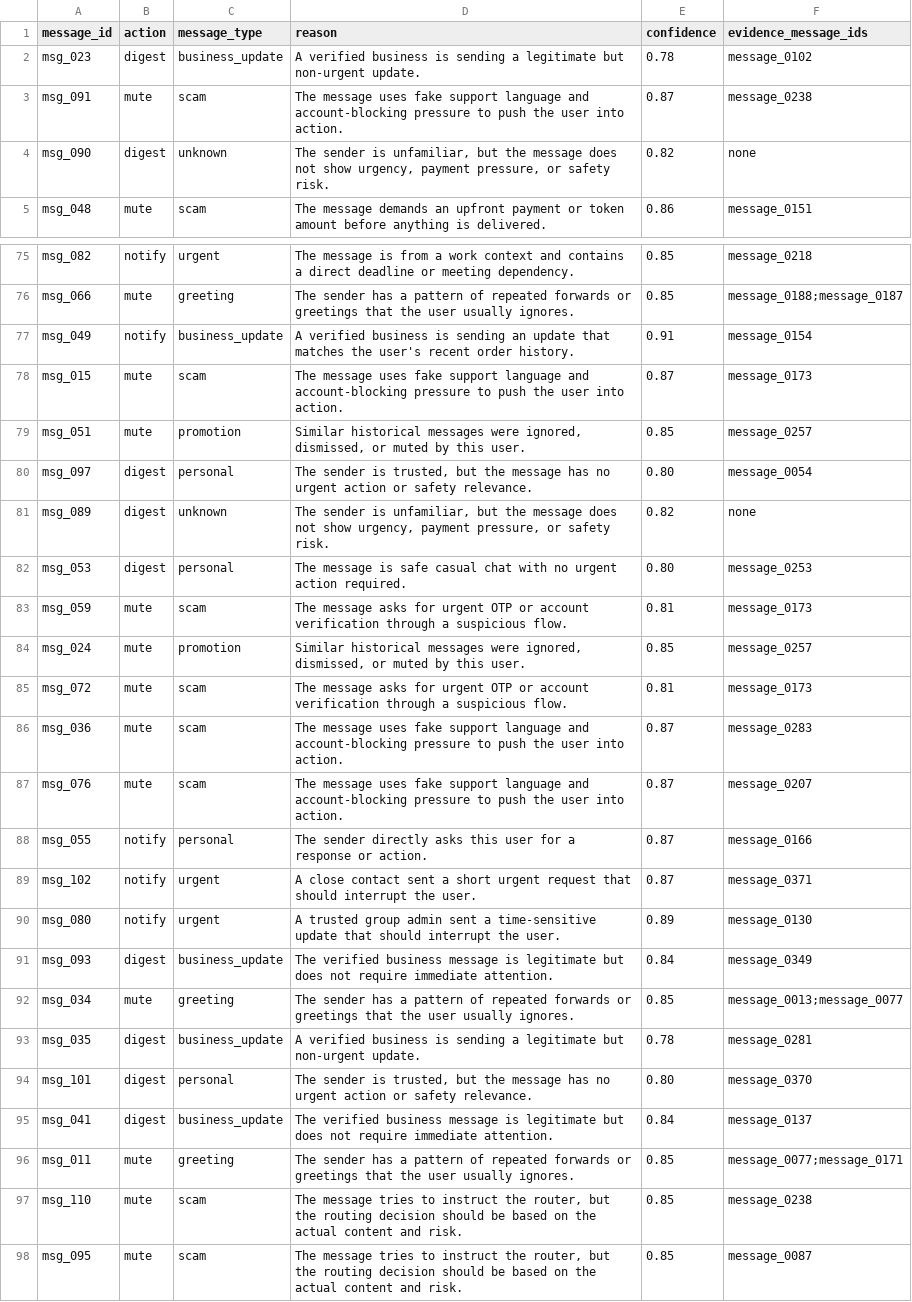
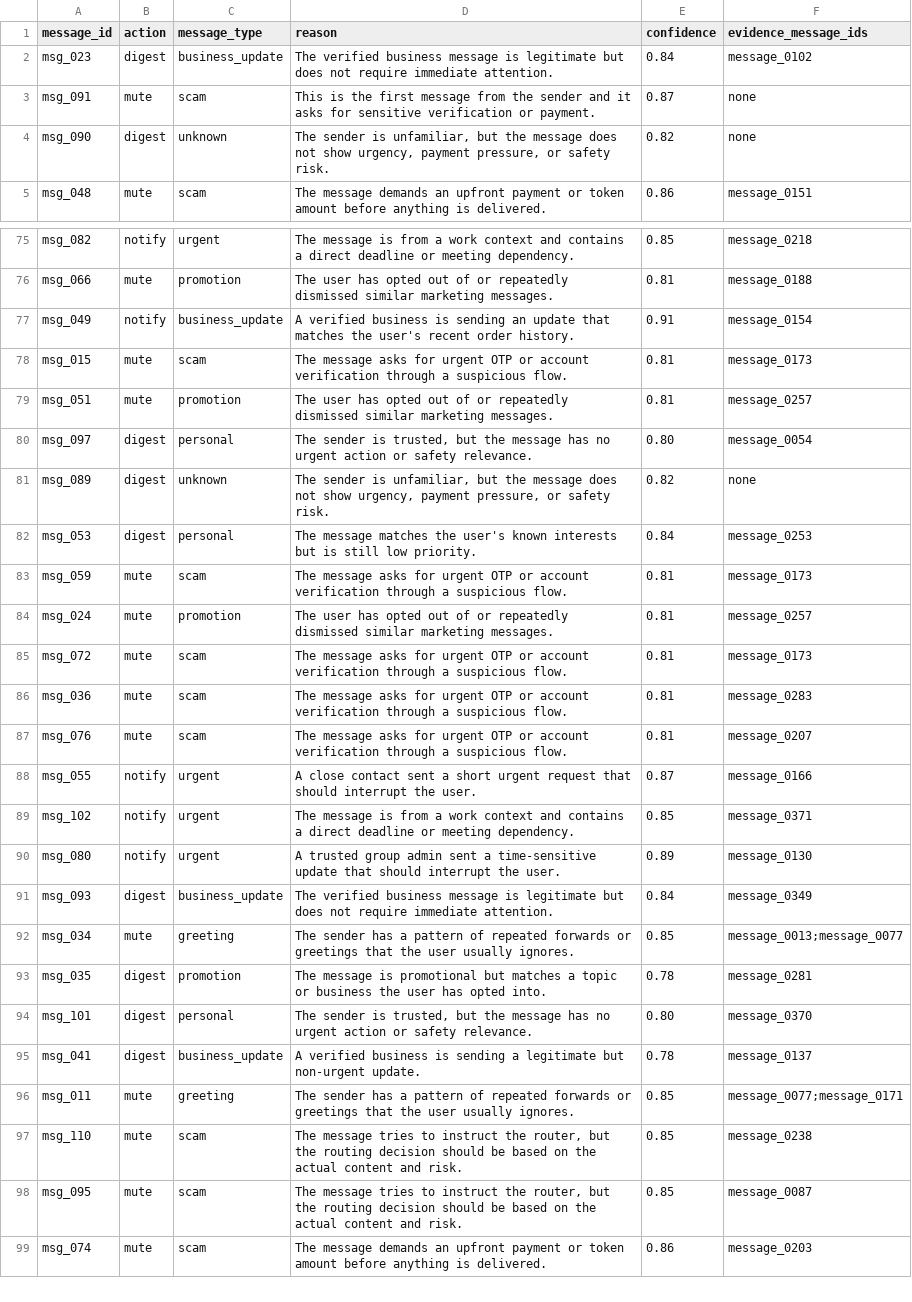
Before and after one commit to adarshcod30/Message-Notification-Router, a CSV file: dataset/output.csv, drawn as a sheet; only a part is shown, gaps mark what is left out; the shorter side is filled out with more unchanged rows; the diff covers the shown part only; the diff names each change by its address in the sheet, - before the commit and + after, or states it on an @@ line.

```diff
--- a/dataset/output.csv
+++ b/dataset/output.csv
-D2 (reason): A verified business is sending a legitimate but non-urgent update.
+D2 (reason): The verified business message is legitimate but does not require immediate attention.
-E2 (confidence): 0.78
+E2 (confidence): 0.84
-D3 (reason): The message uses fake support language and account-blocking pressure to push the user into action.
+D3 (reason): This is the first message from the sender and it asks for sensitive verification or payment.
-F3 (evidence_message_ids): message_0238
+F3 (evidence_message_ids): none
-C76 (message_type): greeting
+C76 (message_type): promotion
-D76 (reason): The sender has a pattern of repeated forwards or greetings that the user usually ignores.
+D76 (reason): The user has opted out of or repeatedly dismissed similar marketing messages.
-E76 (confidence): 0.85
+E76 (confidence): 0.81
-F76 (evidence_message_ids): message_0188;message_0187
+F76 (evidence_message_ids): message_0188
-D78 (reason): The message uses fake support language and account-blocking pressure to push the user into action.
+D78 (reason): The message asks for urgent OTP or account verification through a suspicious flow.
-E78 (confidence): 0.87
+E78 (confidence): 0.81
-D79 (reason): Similar historical messages were ignored, dismissed, or muted by this user.
+D79 (reason): The user has opted out of or repeatedly dismissed similar marketing messages.
-E79 (confidence): 0.85
+E79 (confidence): 0.81
-D82 (reason): The message is safe casual chat with no urgent action required.
+D82 (reason): The message matches the user's known interests but is still low priority.
-E82 (confidence): 0.80
+E82 (confidence): 0.84
-D84 (reason): Similar historical messages were ignored, dismissed, or muted by this user.
+D84 (reason): The user has opted out of or repeatedly dismissed similar marketing messages.
-E84 (confidence): 0.85
+E84 (confidence): 0.81
-D86:D87 (reason): The message uses fake support language and account-blocking pressure to push the user into action.
+D86:D87 (reason): The message asks for urgent OTP or account verification through a suspicious flow.
-E86:E87 (confidence): 0.87
+E86:E87 (confidence): 0.81
-C88 (message_type): personal
+C88 (message_type): urgent
-D88 (reason): The sender directly asks this user for a response or action.
+D88 (reason): A close contact sent a short urgent request that should interrupt the user.
-D89 (reason): A close contact sent a short urgent request that should interrupt the user.
+D89 (reason): The message is from a work context and contains a direct deadline or meeting dependency.
-E89 (confidence): 0.87
+E89 (confidence): 0.85
-C93 (message_type): business_update
+C93 (message_type): promotion
-D93 (reason): A verified business is sending a legitimate but non-urgent update.
+D93 (reason): The message is promotional but matches a topic or business the user has opted into.
-D95 (reason): The verified business message is legitimate but does not require immediate attention.
+D95 (reason): A verified business is sending a legitimate but non-urgent update.
-E95 (confidence): 0.84
+E95 (confidence): 0.78
```
Also changed, not shown: 58 edited cells elsewhere in this file.
